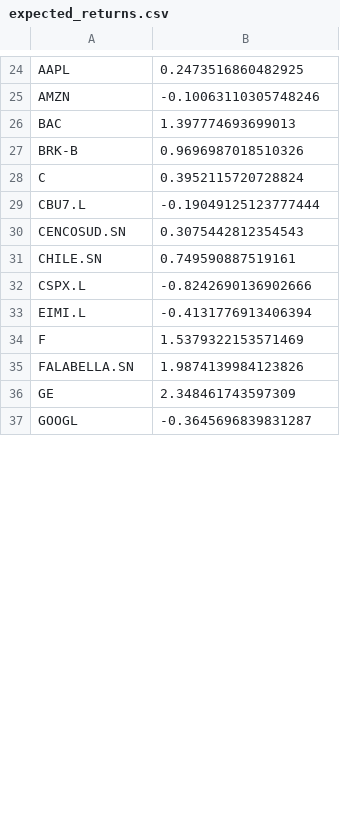
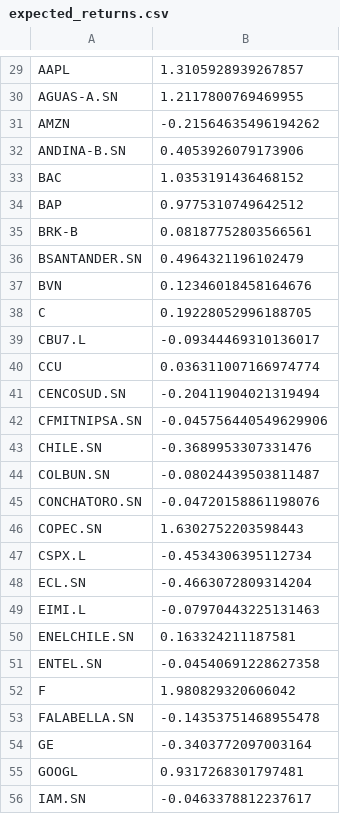
Before and after one commit to Jumarti96/Trii-stocks-allocation, a CSV file: Notebooks/expected_returns.csv, drawn as a sheet; only a part is shown, gaps mark what is left out; addresses are those after the commit; the diff covers the shown part only; the diff names each change by its address in the sheet, - before the commit and + after, or states it on an @@ line.

```diff
--- a/Notebooks/expected_returns.csv
+++ b/Notebooks/expected_returns.csv
-B29: 0.2473516860482925
+B29: 1.3105928939267857
+row 30: AGUAS-A.SN | 1.2117800769469955
-B31: -0.10063110305748246
+B31: -0.21564635496194262
+row 32: ANDINA-B.SN | 0.4053926079173906
-B33: 1.397774693699013
+B33: 1.0353191436468152
+row 34: BAP | 0.9775310749642512
-B35: 0.9696987018510326
+B35: 0.08187752803566561
+row 36: BSANTANDER.SN | 0.4964321196102479
+row 37: BVN | 0.12346018458164676
-B38: 0.3952115720728824
+B38: 0.19228052996188705
-B39: -0.19049125123777444
+B39: -0.09344469310136017
+row 40: CCU | 0.036311007166974774
-B41: 0.3075442812354543
+B41: -0.20411904021319494
+row 42: CFMITNIPSA.SN | -0.045756440549629906
-B43: 0.749590887519161
+B43: -0.3689953307331476
+row 44: COLBUN.SN | -0.08024439503811487
+row 45: CONCHATORO.SN | -0.04720158861198076
+row 46: COPEC.SN | 1.6302752203598443
-B47: -0.8242690136902666
+B47: -0.4534306395112734
+row 48: ECL.SN | -0.4663072809314204
-B49: -0.4131776913406394
+B49: -0.07970443225131463
+row 50: ENELCHILE.SN | 0.163324211187581
+row 51: ENTEL.SN | -0.04540691228627358
-B52: 1.5379322153571469
+B52: 1.980829320606042
-B53: 1.9874139984123826
+B53: -0.14353751468955478
-B54: 2.348461743597309
+B54: -0.3403772097003164
-B55: -0.3645696839831287
+B55: 0.9317268301797481
+row 56: IAM.SN | -0.0463378812237617
```
Also changed, not shown: 16 added rows, 3 removed rows and 30 edited cells elsewhere in this file, 9 other files.
